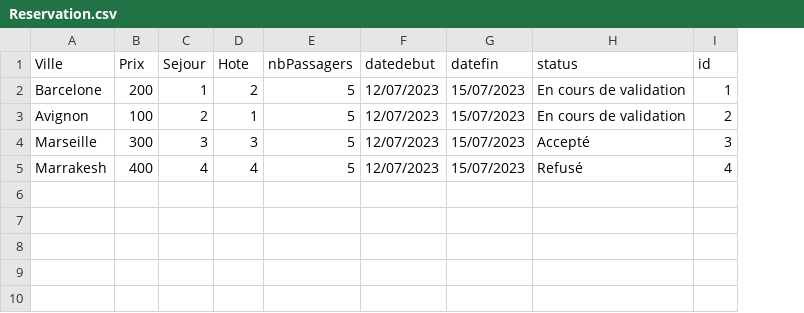
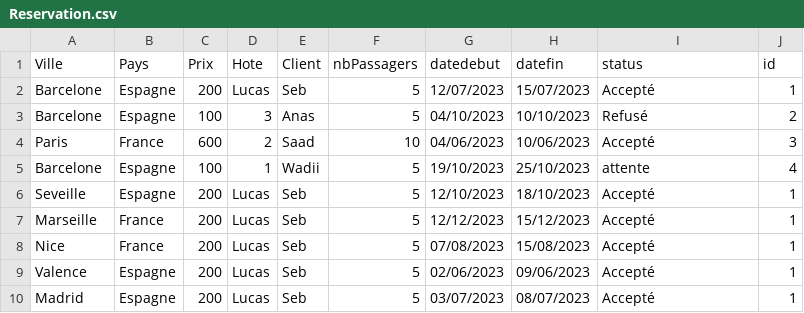
Before and after one commit to SebastienGuimety/AirBnb, a CSV file: src/main/java/com/example/airbnb/data/Reservation.csv, drawn as a sheet; removed rows and columns are numbered as before the commit, all else as after; the diff names each change by its address in the sheet, - before the commit and + after, or states it on an @@ line.

Commit message:
Espace hote FIN

```diff
--- a/src/main/java/com/example/airbnb/data/Reservation.csv
+++ b/src/main/java/com/example/airbnb/data/Reservation.csv
+column B (Pays), row 2: Espagne; row 5: Espagne; row 7: France
-column C (Sejour), rows 2-4: 1 | 2 | 3
+column E (Client), row 2: Seb; row 5: Wadii; row 7: Seb
-D2 (Hote): 2
+D2 (Hote): Lucas
-I2 (status): En cours de validation
+I2 (status): Accepté
+row 3: Barcelone | Espagne | 100 | 3 | Anas | 5 | 04/10/2023 | 10/10/2023 | Refusé | 2
+row 4: Paris | France | 600 | 2 | Saad | 10 | 04/06/2023 | 10/06/2023 | Accepté | 3
-A5 (Ville): Avignon
+A5 (Ville): Barcelone
-G5 (datedebut): 12/07/2023
+G5 (datedebut): 19/10/2023
-H5 (datefin): 15/07/2023
+H5 (datefin): 25/10/2023
-I5 (status): En cours de validation
+I5 (status): attente
-J5 (id): 2
+J5 (id): 4
+row 6: Seveille | Espagne | 200 | Lucas | Seb | 5 | 12/10/2023 | 18/10/2023 | Accepté | 1
-C7 (Prix): 300
+C7 (Prix): 200
-D7 (Hote): 3
+D7 (Hote): Lucas
-G7 (datedebut): 12/07/2023
+G7 (datedebut): 12/12/2023
-H7 (datefin): 15/07/2023
+H7 (datefin): 15/12/2023
-J7 (id): 3
+J7 (id): 1
-row 5: Marrakesh | 400 | 4 | 4 | 5 | 12/07/2023 | 15/07/2023 | Refusé | 4
+row 8: Nice | France | 200 | Lucas | Seb | 5 | 07/08/2023 | 15/08/2023 | Accepté | 1
+row 9: Valence | Espagne | 200 | Lucas | Seb | 5 | 02/06/2023 | 09/06/2023 | Accepté | 1
+row 10: Madrid | Espagne | 200 | Lucas | Seb | 5 | 03/07/2023 | 08/07/2023 | Accepté | 1
```
Also changed, not shown: 29 other files.
